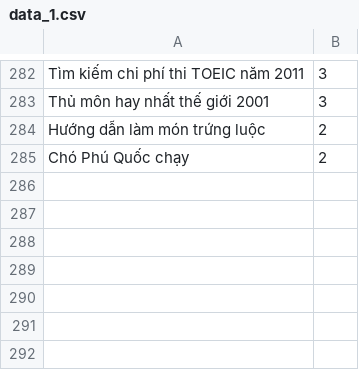
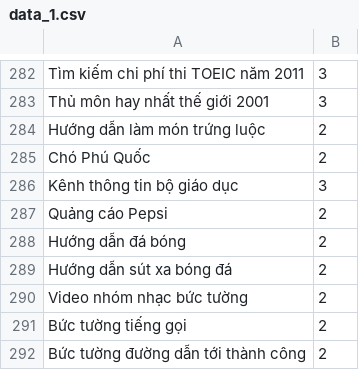
Before and after one commit to thangbook94/servercommand, a CSV file: data_1.csv, drawn as a sheet; only a part is shown, gaps mark what is left out.

Commit message:
add data

```diff
--- a/data_1.csv
+++ b/data_1.csv
@@ -284,2 +284,9 @@ Thủ môn hay nhất thế giới 2001|3
 Hướng dẫn làm món trứng luộc|2
-Chó Phú Quốc chạy|2
+Chó Phú Quốc |2
+Kênh thông tin bộ giáo dục|3
+Quảng cáo Pepsi|2
+Hướng dẫn đá bóng|2
+Hướng dẫn sút xa bóng đá|2
+Video nhóm nhạc bức tường|2
+Bức tường tiếng gọi|2
+Bức tường đường dẫn tới thành công|2
```
Also changed, not shown: 1 other file.
